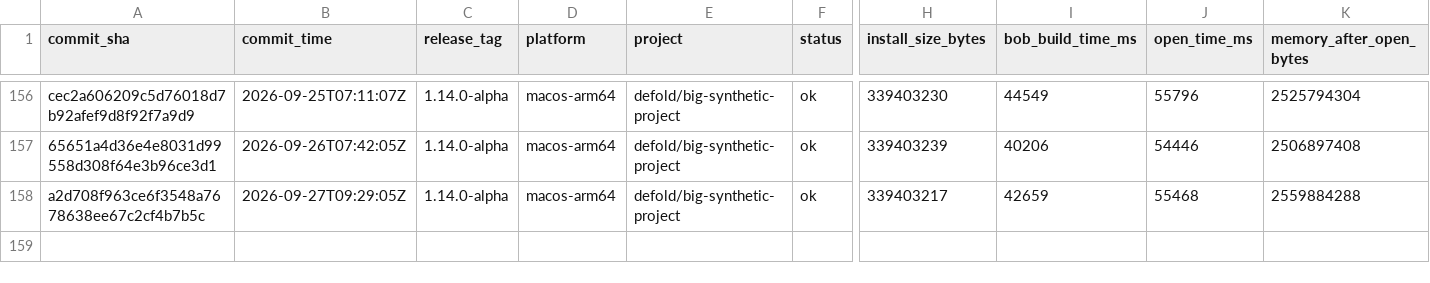
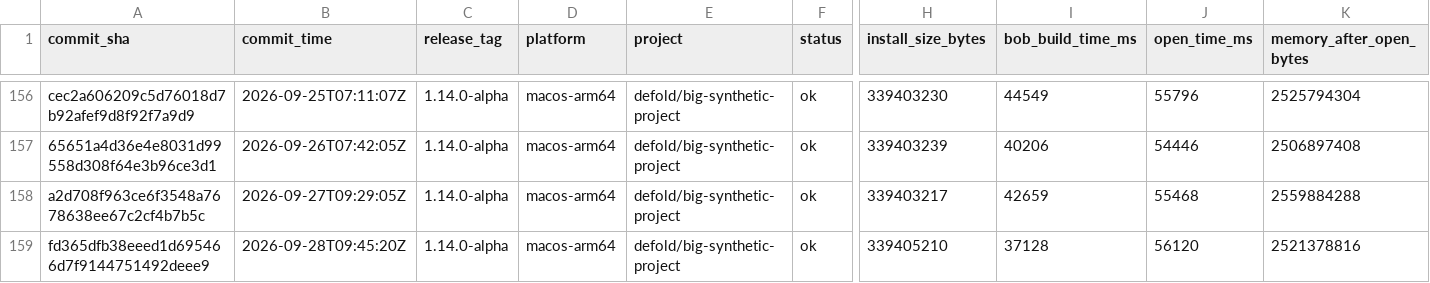
Before and after one commit to defold/tool-metrics, a CSV file: data/metrics.csv, drawn as a sheet; only a part is shown, gaps mark what is left out; rows hold the shown columns only; the diff names each change by its address in the sheet, - before the commit and + after, or states it on an @@ line.

```diff
--- a/data/metrics.csv
+++ b/data/metrics.csv
+row 159: fd365dfb38eeed1d695466d7f9144751492deee9 | 2026-09-28T09:45:20Z | 1.14.0-alpha | macos-arm64 | defold/big-synthetic-project | ok | 339405210 | 37128 | 56120 | 2521378816
```
Also changed, not shown: 7 other files.
